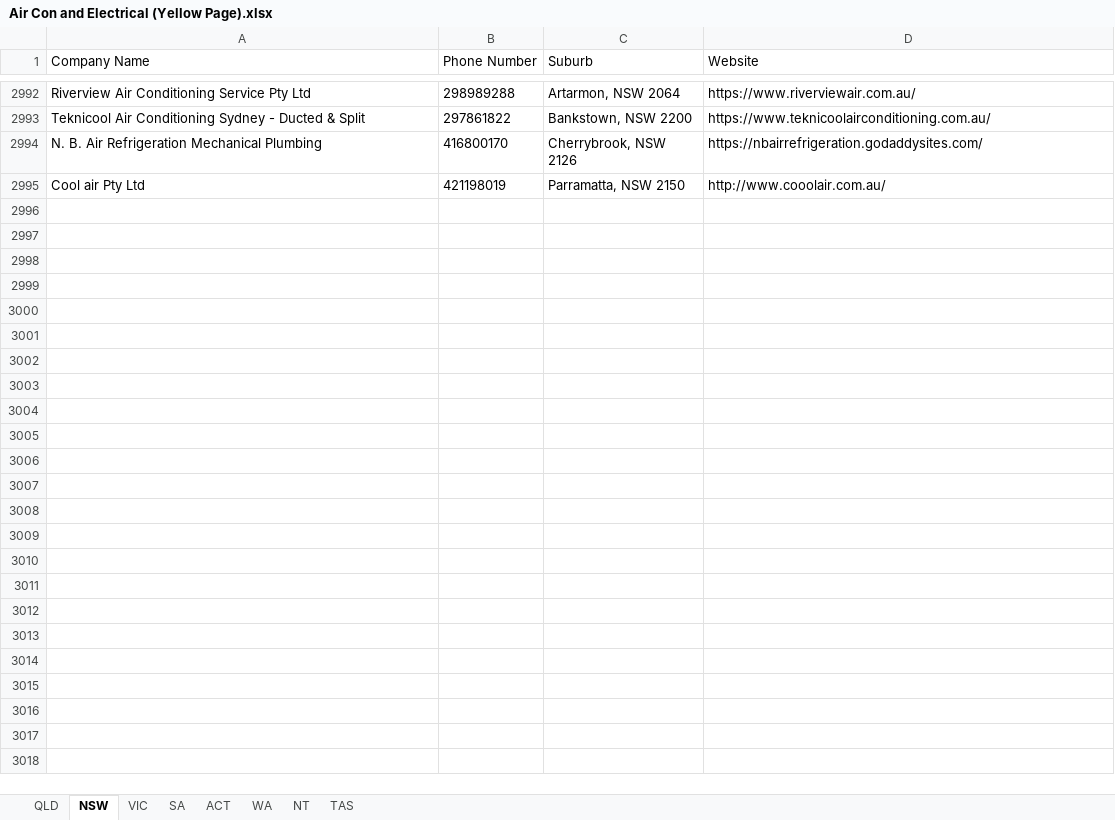
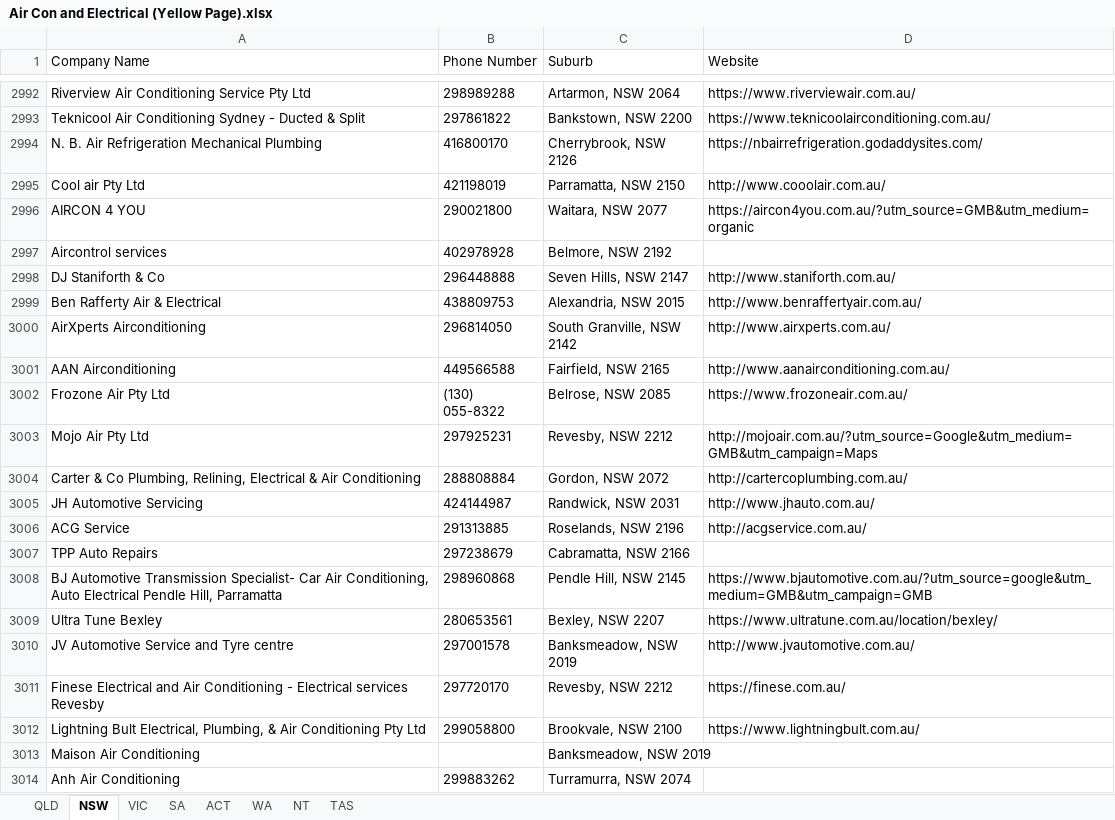
Before and after one commit to Andrewl920/WebScraping_Company, an Excel workbook: Air Con and Electrical (Yellow Page).xlsx, sheet NSW, drawn as a sheet; only a part is shown, gaps mark what is left out; values as stored, in another font and other column widths than the file's, no borders; the diff covers the shown part only; the diff names each change by its address in the sheet, - before the commit and + after, or states it on an @@ line.

```diff
--- a/Air Con and Electrical (Yellow Page).xlsx (sheet NSW)
+++ b/Air Con and Electrical (Yellow Page).xlsx (sheet NSW)
+row 2996: AIRCON 4 YOU | 290021800 | Waitara, NSW 2077 | https://aircon4you.com.au/?utm_source=GMB&utm_medium=organic
+row 2997: Aircontrol services | 402978928 | Belmore, NSW 2192
+row 2998: DJ Staniforth & Co | 296448888 | Seven Hills, NSW 2147 | http://www.staniforth.com.au/
+row 2999: Ben Rafferty Air & Electrical | 438809753 | Alexandria, NSW 2015 | http://www.benraffertyair.com.au/
+row 3000: AirXperts Airconditioning | 296814050 | South Granville, NSW 2142 | http://www.airxperts.com.au/
+row 3001: AAN Airconditioning | 449566588 | Fairfield, NSW 2165 | http://www.aanairconditioning.com.au/
+row 3002: Frozone Air Pty Ltd | (130) 055-8322 | Belrose, NSW 2085 | https://www.frozoneair.com.au/
+row 3003: Mojo Air Pty Ltd | 297925231 | Revesby, NSW 2212 | http://mojoair.com.au/?utm_source=Google&utm_medium=GMB&utm_campaign=Maps
+row 3004: Carter & Co Plumbing, Relining, Electrical & Air Conditioning | 288808884 | Gordon, NSW 2072 | http://cartercoplumbing.com.au/
+row 3005: JH Automotive Servicing | 424144987 | Randwick, NSW 2031 | http://www.jhauto.com.au/
+row 3006: ACG Service | 291313885 | Roselands, NSW 2196 | http://acgservice.com.au/
+row 3007: TPP Auto Repairs | 297238679 | Cabramatta, NSW 2166
+row 3008: BJ Automotive Transmission Specialist- Car Air Conditioning, Auto Electrical Pendle Hill, Parramatta | 298960868 | Pendle Hill, NSW 2145 | https://www.bjautomotive.com.au/?utm_source=google&utm_medium=GMB&utm_campaign=GMB
+row 3009: Ultra Tune Bexley | 280653561 | Bexley, NSW 2207 | https://www.ultratune.com.au/location/bexley/
+row 3010: JV Automotive Service and Tyre centre | 297001578 | Banksmeadow, NSW 2019 | http://www.jvautomotive.com.au/
+row 3011: Finese Electrical and Air Conditioning - Electrical services Revesby | 297720170 | Revesby, NSW 2212 | https://finese.com.au/
+row 3012: Lightning Bult Electrical, Plumbing, & Air Conditioning Pty Ltd | 299058800 | Brookvale, NSW 2100 | https://www.lightningbult.com.au/
+row 3013: Maison Air Conditioning |  | Banksmeadow, NSW 2019
+row 3014: Anh Air Conditioning | 299883262 | Turramurra, NSW 2074
```
Also changed, not shown: 554 added rows elsewhere in this sheet, 2 other files.
